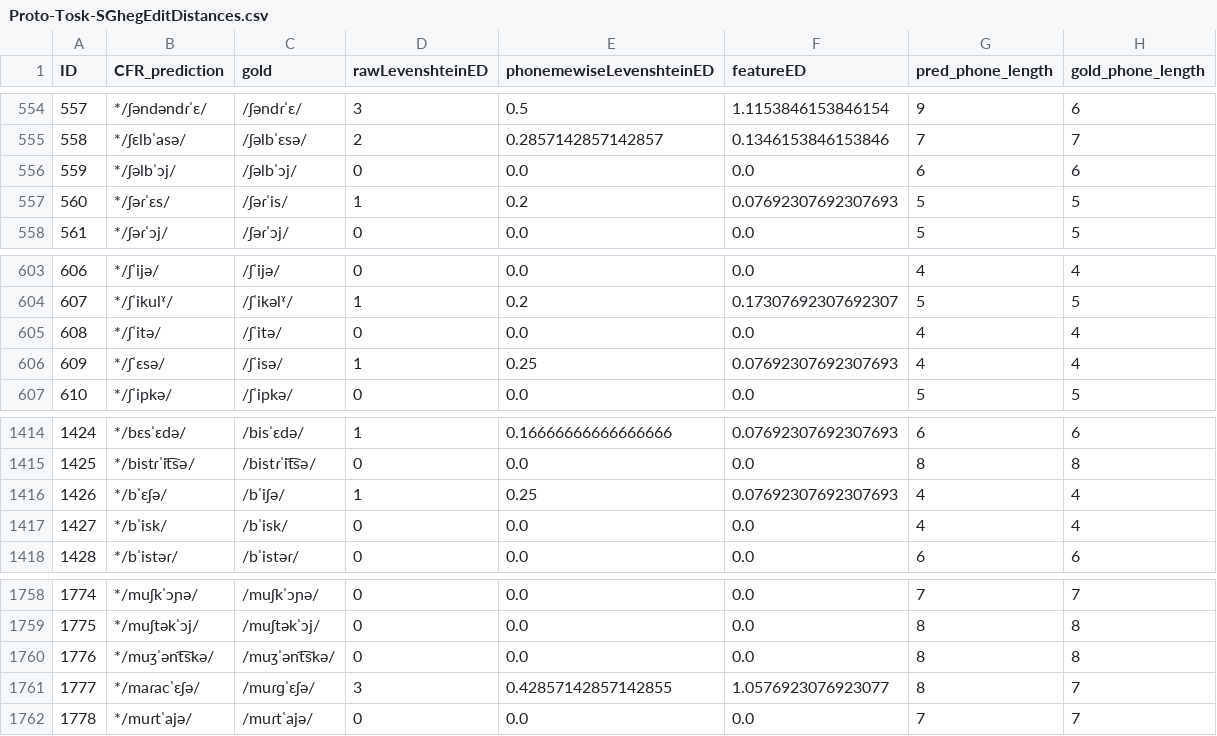
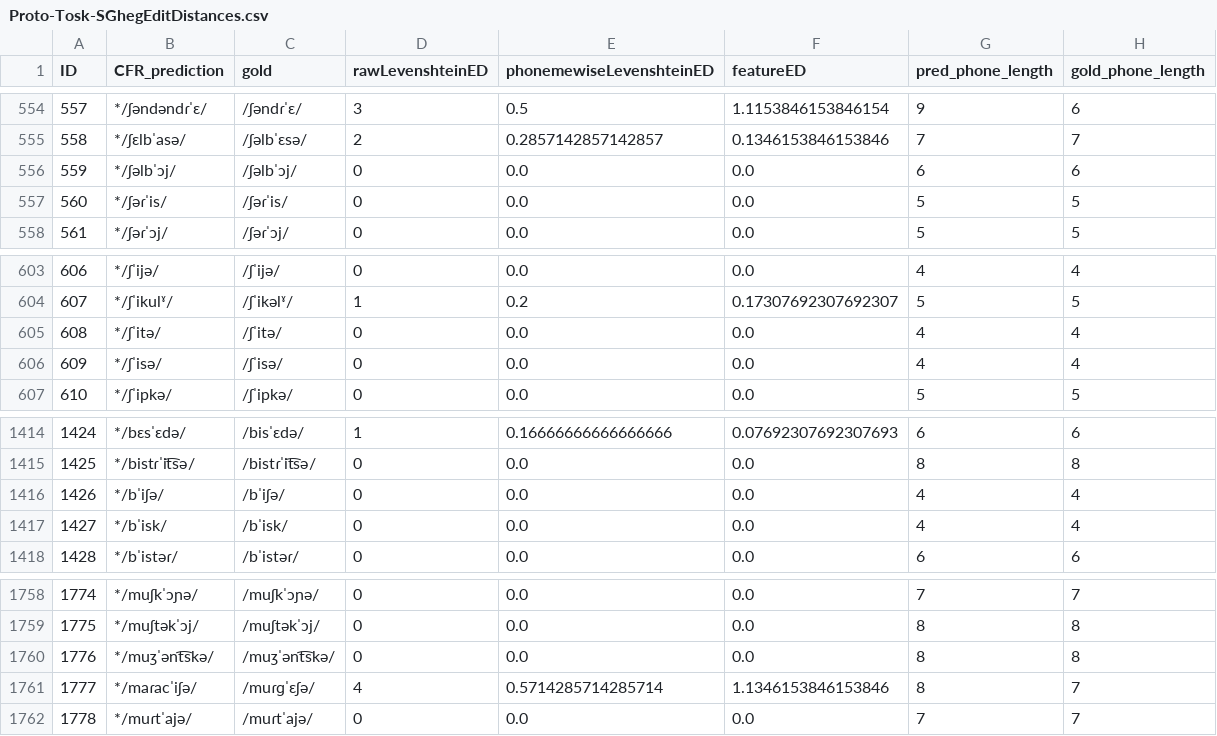
Before and after one commit to clmarr/Albanian-CFR, a CSV file: lastAPArun/Proto-Tosk-SGhegEditDistances.csv, drawn as a sheet; only a part is shown, gaps mark what is left out.

```diff
--- a/lastAPArun/Proto-Tosk-SGhegEditDistances.csv
+++ b/lastAPArun/Proto-Tosk-SGhegEditDistances.csv
@@ -556,3 +556,3 @@ ID,CFR_prediction,gold,rawLevenshteinED,phonemewiseLevenshteinED,featureED,pred_
 559,*/ʃəlbˈɔj/,/ʃəlbˈɔj/,0,0.0,0.0,6,6
-560,*/ʃəɾˈɛs/,/ʃəɾˈis/,1,0.2,0.07692307692307693,5,5
+560,*/ʃəɾˈis/,/ʃəɾˈis/,0,0.0,0.0,5,5
 561,*/ʃəɾˈɔj/,/ʃəɾˈɔj/,0,0.0,0.0,5,5
@@ -605,3 +605,3 @@ ID,CFR_prediction,gold,rawLevenshteinED,phonemewiseLevenshteinED,featureED,pred_
 608,*/ʃˈitə/,/ʃˈitə/,0,0.0,0.0,4,4
-609,*/ʃˈɛsə/,/ʃˈisə/,1,0.25,0.07692307692307693,4,4
+609,*/ʃˈisə/,/ʃˈisə/,0,0.0,0.0,4,4
 610,*/ʃˈipkə/,/ʃˈipkə/,0,0.0,0.0,5,5
@@ -1415,3 +1415,3 @@ ID,CFR_prediction,gold,rawLevenshteinED,phonemewiseLevenshteinED,featureED,pred_
 1425,*/bistɾˈit͡sə/,/bistɾˈit͡sə/,0,0.0,0.0,8,8
-1426,*/bˈɛʃə/,/bˈiʃə/,1,0.25,0.07692307692307693,4,4
+1426,*/bˈiʃə/,/bˈiʃə/,0,0.0,0.0,4,4
 1427,*/bˈisk/,/bˈisk/,0,0.0,0.0,4,4
@@ -1760,3 +1760,3 @@ ID,CFR_prediction,gold,rawLevenshteinED,phonemewiseLevenshteinED,featureED,pred_
 1776,*/muʒˈənt͡skə/,/muʒˈənt͡skə/,0,0.0,0.0,8,8
-1777,*/maɾacˈɛʃə/,/muɾɡˈɛʃə/,3,0.42857142857142855,1.0576923076923077,8,7
+1777,*/maɾacˈiʃə/,/muɾɡˈɛʃə/,4,0.5714285714285714,1.1346153846153846,8,7
 1778,*/muɾtˈajə/,/muɾtˈajə/,0,0.0,0.0,7,7
```
Also changed, not shown: lastAPArun/Proto-ToskEditDistances.csv, lastAPArun/lastAPArun_stagewise_output_graph.csv, 36 other files.
